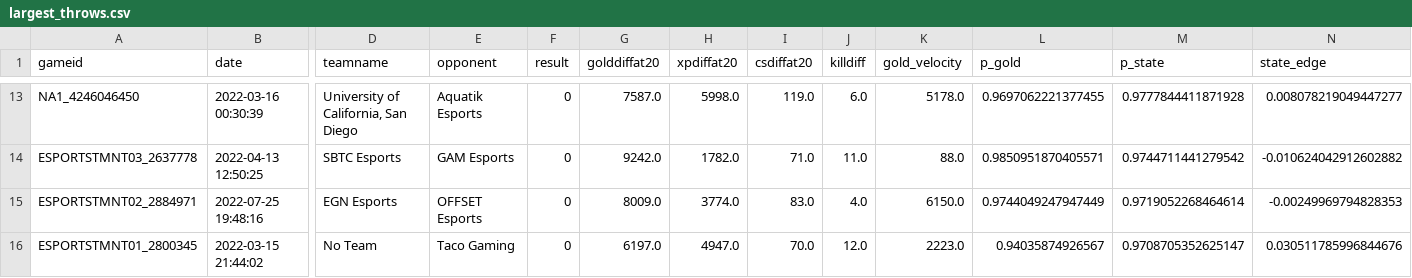
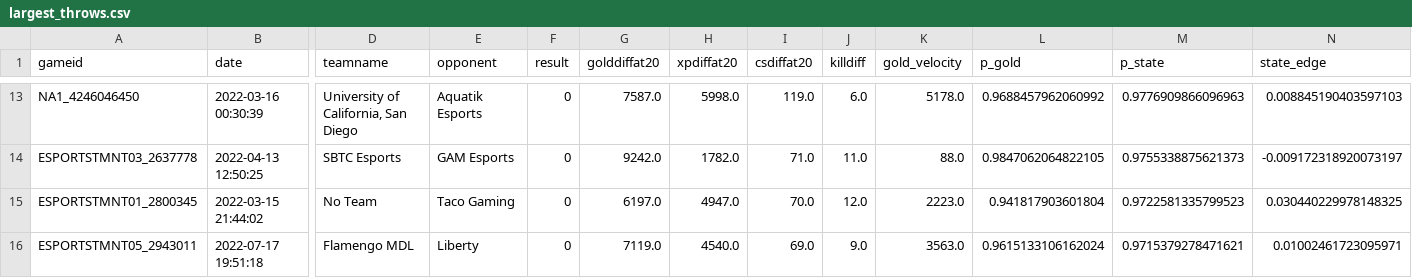
Before and after one commit to gyjdb/lol-early-game-analysis, a CSV file: analysis/largest_throws.csv, drawn as a sheet; only a part is shown, gaps mark what is left out; removed rows and columns are numbered as before the commit, all else as after; rows hold the shown columns only; the diff covers the shown part only; the diff names each change by its address in the sheet, - before the commit and + after, or states it on an @@ line.

```diff
--- a/analysis/largest_throws.csv
+++ b/analysis/largest_throws.csv
-L13 (p_gold): 0.9697062221377455
+L13 (p_gold): 0.9688457962060992
-M13 (p_state): 0.9777844411871928
+M13 (p_state): 0.9776909866096963
-N13 (state_edge): 0.008078219049447277
+N13 (state_edge): 0.008845190403597103
-L14 (p_gold): 0.9850951870405571
+L14 (p_gold): 0.9847062064822105
-M14 (p_state): 0.9744711441279542
+M14 (p_state): 0.9755338875621373
-N14 (state_edge): -0.010624042912602882
+N14 (state_edge): -0.009172318920073197
-row 15: ESPORTSTMNT02_2884971 | 2022-07-25 19:48:16 | EGN Esports | OFFSET Esports | 0 | 8009.0 | 3774.0 | 83.0 | 4.0 | 6150.0 | 0.9744049247947449 | 0.9719052268464614 | -0.00249969794828353
-L15 (p_gold): 0.94035874926567
+L15 (p_gold): 0.941817903601804
-M15 (p_state): 0.9708705352625147
+M15 (p_state): 0.9722581335799523
-N15 (state_edge): 0.030511785996844676
+N15 (state_edge): 0.030440229978148325
+row 16: ESPORTSTMNT05_2943011 | 2022-07-17 19:51:18 | Flamengo MDL | Liberty | 0 | 7119.0 | 4540.0 | 69.0 | 9.0 | 3563.0 | 0.9615133106162024 | 0.9715379278471621 | 0.01002461723095971
```
Also changed, not shown: 2 added rows, 2 removed rows and 27 edited cells elsewhere in this file, analysis/calibration_20.csv, analysis/closing_efficiency.csv, 17 other files.
